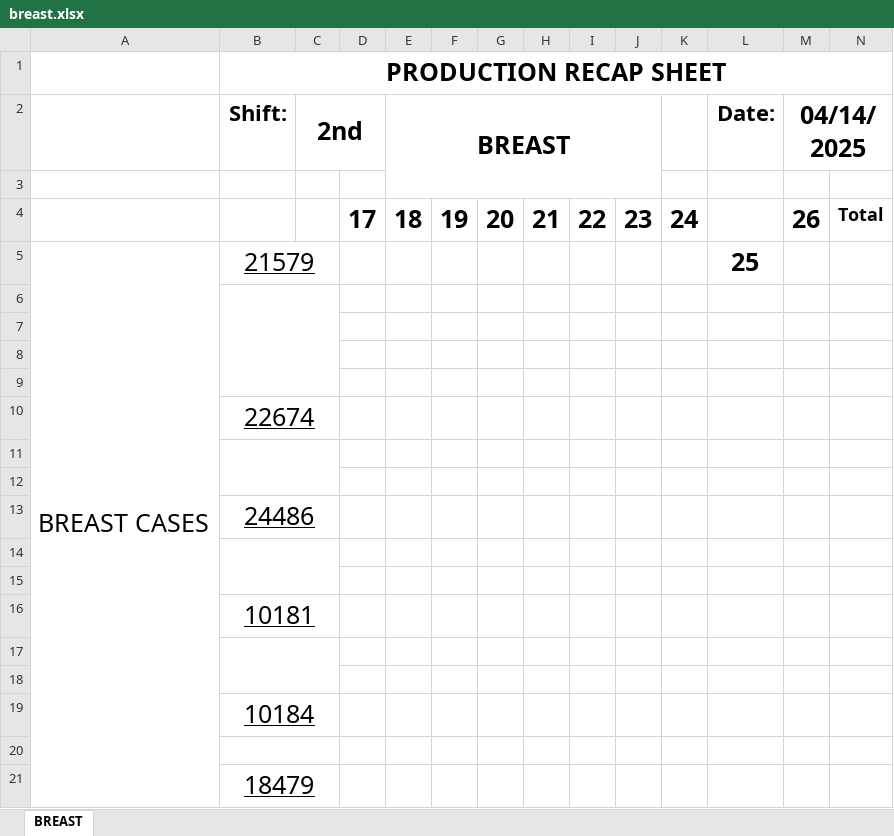
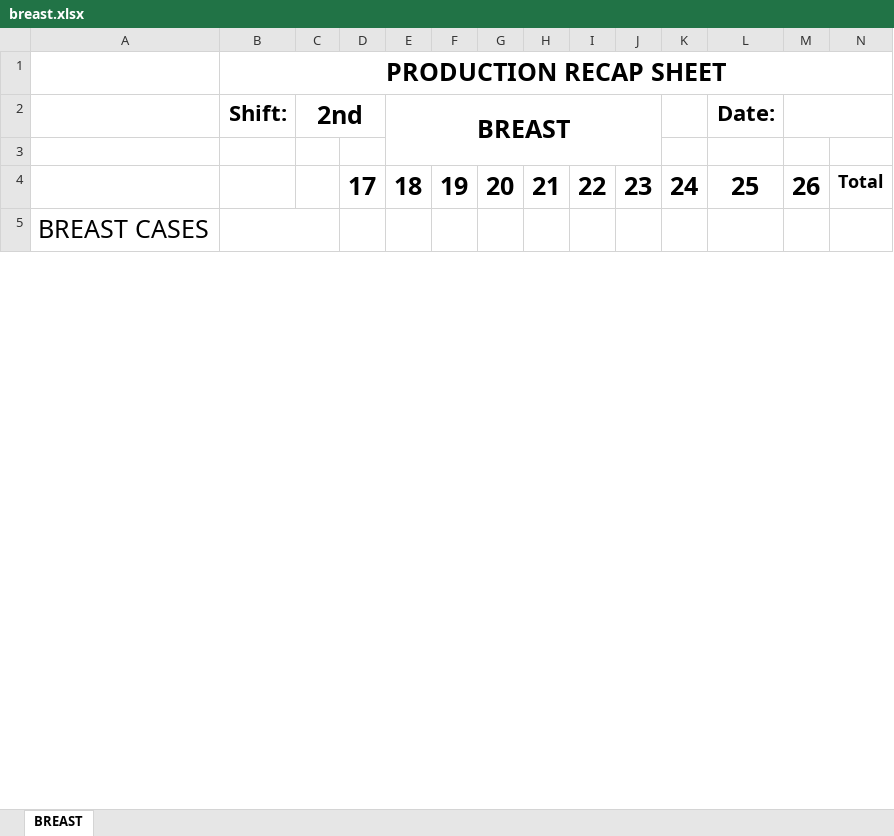
Before and after one commit to tdphuochuy/CustomLabelPrinter, an Excel workbook: CustomLabelPrinter/recap/breast.xlsx, sheet BREAST, drawn as a sheet; only a part is shown; values as stored, in another font and other column widths than the file's, no borders; removed rows and columns are numbered as before the commit, all else as after; the diff covers the shown part only; the diff names each change by its address in the sheet, - before the commit and + after, or states it on an @@ line.

```diff
--- a/CustomLabelPrinter/recap/breast.xlsx (sheet BREAST)
+++ b/CustomLabelPrinter/recap/breast.xlsx (sheet BREAST)
-M2: 04/14/2025
+M2: (empty)
-L4 (Date:): (empty)
+L4 (Date:): 25
-A5:A22 merged
+A5:A22 merged
-B5 (Shift:): 21579
+B5 (Shift:): (empty)
-L5 (Date:): 25
+L5 (Date:): (empty)
-row 6: (empty)
-row 7: (empty)
-row 8: (empty)
-row 9: (empty)
-row 10:  | 22674
-row 11: (empty)
-row 12: (empty)
-row 13:  | 24486
-row 14: (empty)
-row 15: (empty)
-row 16:  | 10181
-row 17: (empty)
-row 18: (empty)
-row 19:  | 10184
-row 20: (empty)
-row 21:  | 18479
```
Also changed, not shown: 7 added rows, 3 removed rows, 1 edited cell and merged cells elsewhere in this sheet, CustomLabelPrinter/recap/carcass.xlsx, CustomLabelPrinter/recap/tender.xlsx, 3 other files.
